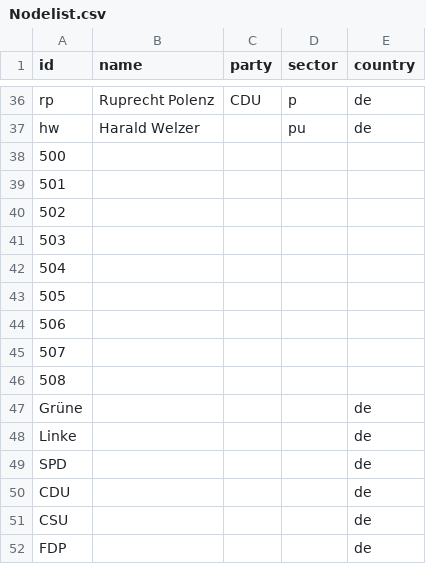
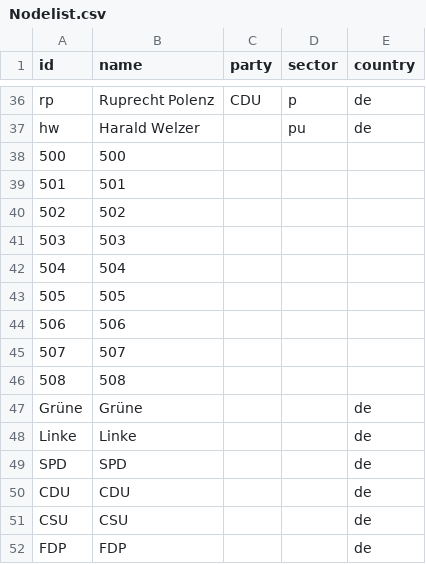
Before and after one commit to ha022/Anne-Will, a CSV file: Nodelist.csv, drawn as a sheet; only a part is shown, gaps mark what is left out.

Commit message:
Update Nodelist.csv

```diff
--- a/Nodelist.csv
+++ b/Nodelist.csv
@@ -37,16 +37,16 @@ rp,Ruprecht Polenz,CDU,p,de
 hw,Harald Welzer,,pu,de
-500,,,,
-501,,,,
-502,,,,
-503,,,,
-504,,,,
-505,,,,
-506,,,,
-507,,,,
-508,,,,
-Grüne,,,,de
-Linke,,,,de
-SPD,,,,de
-CDU,,,,de
-CSU,,,,de
-FDP,,,,de
+500,500,,,
+501,501,,,
+502,502,,,
+503,503,,,
+504,504,,,
+505,505,,,
+506,506,,,
+507,507,,,
+508,508,,,
+Grüne,Grüne,,,de
+Linke,Linke,,,de
+SPD,SPD,,,de
+CDU,CDU,,,de
+CSU,CSU,,,de
+FDP,FDP,,,de
```
